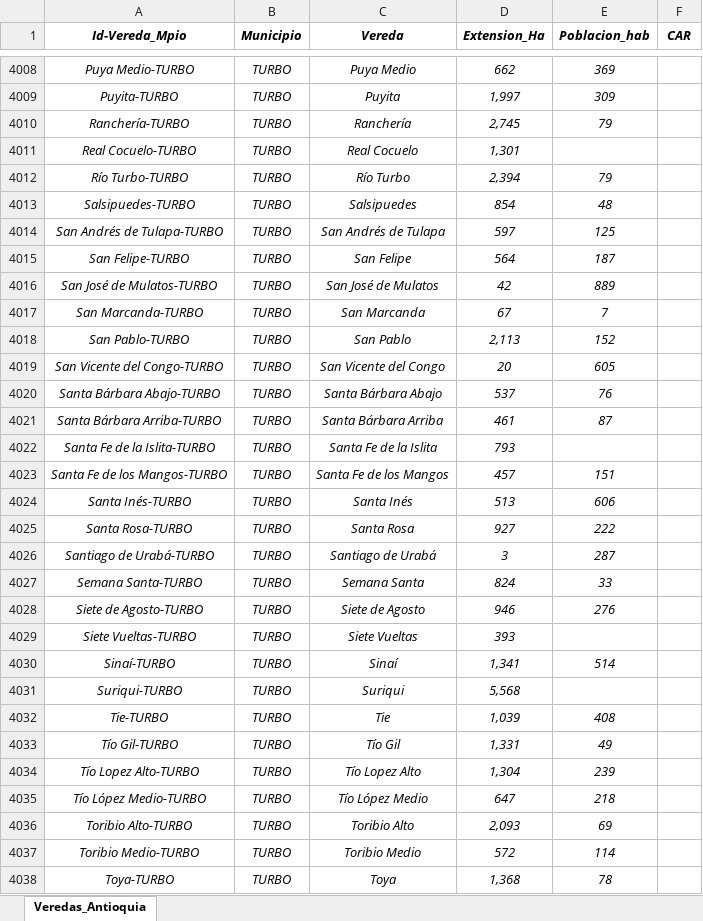
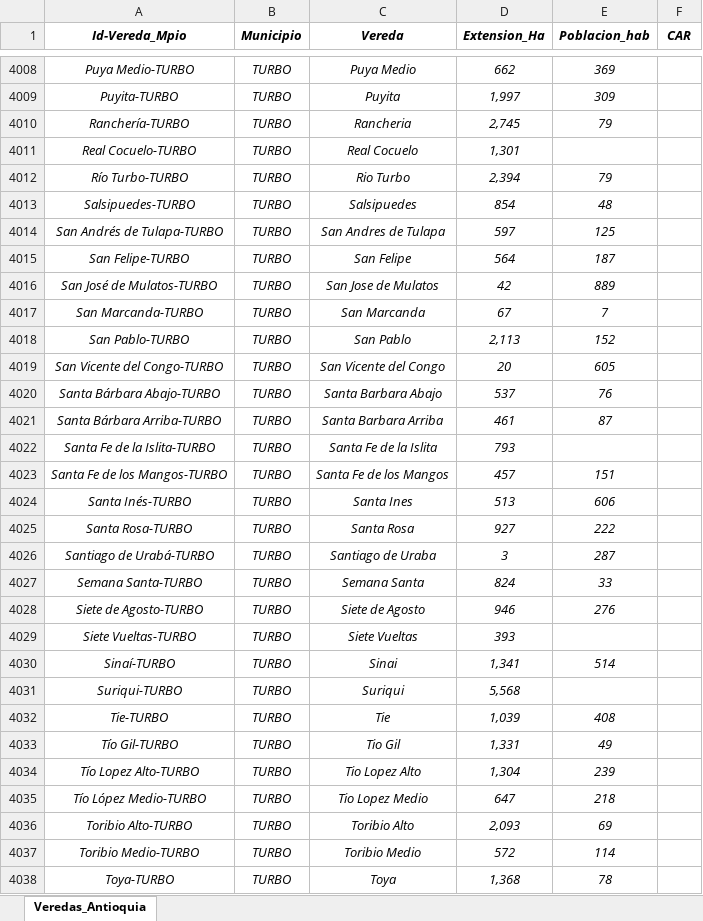
Before and after one commit to omejiariv/SIHCLIM-V1, an Excel workbook: data/veredas_Antioquia.xlsx, sheet Veredas_Antioquia, drawn as a sheet; only a part is shown, gaps mark what is left out; values as stored, in another font and other column widths than the file's, no borders; the diff covers the shown part only; the diff names each change by its address in the sheet, - before the commit and + after, or states it on an @@ line.

```diff
--- a/data/veredas_Antioquia.xlsx (sheet Veredas_Antioquia)
+++ b/data/veredas_Antioquia.xlsx (sheet Veredas_Antioquia)
-C4010 (Vereda): Ranchería
+C4010 (Vereda): Rancheria
-C4012 (Vereda): Río Turbo
+C4012 (Vereda): Rio Turbo
-C4014 (Vereda): San Andrés de Tulapa
+C4014 (Vereda): San Andres de Tulapa
-C4016 (Vereda): San José de Mulatos
+C4016 (Vereda): San Jose de Mulatos
-C4020 (Vereda): Santa Bárbara Abajo
+C4020 (Vereda): Santa Barbara Abajo
-C4021 (Vereda): Santa Bárbara Arriba
+C4021 (Vereda): Santa Barbara Arriba
-C4024 (Vereda): Santa Inés
+C4024 (Vereda): Santa Ines
-C4026 (Vereda): Santiago de Urabá
+C4026 (Vereda): Santiago de Uraba
-C4030 (Vereda): Sinaí
+C4030 (Vereda): Sinai
-C4033 (Vereda): Tío Gil
+C4033 (Vereda): Tio Gil
-C4034 (Vereda): Tío Lopez Alto
+C4034 (Vereda): Tio Lopez Alto
-C4035 (Vereda): Tío López Medio
+C4035 (Vereda): Tio Lopez Medio
```
Also changed, not shown: 125 added rows and 659 edited cells elsewhere in this sheet, 1 other file.
